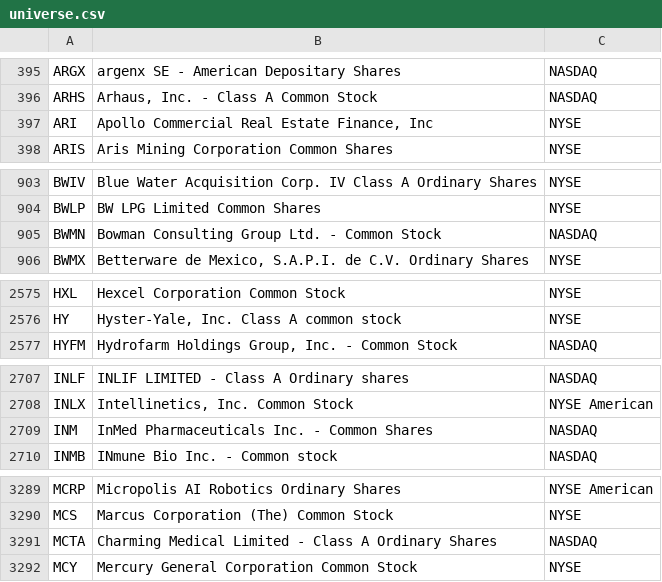
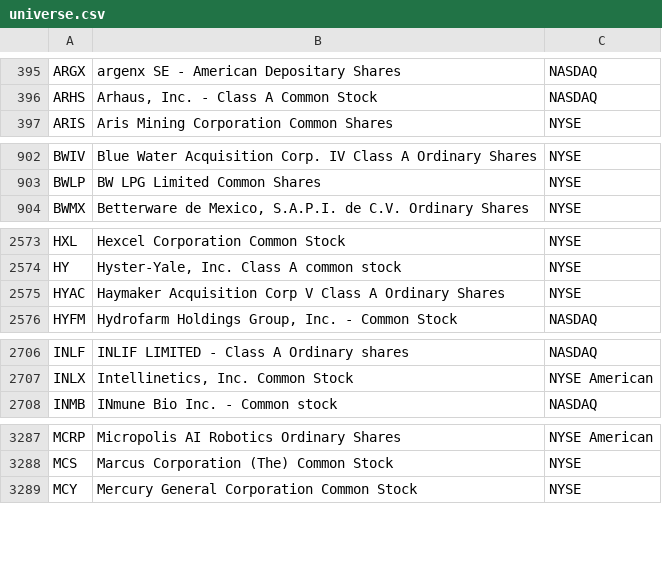
Before and after one commit to hakimrem23/screen-the-hell-out, a CSV file: data/universe.csv, drawn as a sheet; only a part is shown, gaps mark what is left out; the diff covers the shown part only.

```diff
--- a/data/universe.csv
+++ b/data/universe.csv
@@ -396,3 +396,2 @@ ARGX,argenx SE - American Depositary Shares,NASDAQ
 ARHS,"Arhaus, Inc. - Class A Common Stock",NASDAQ
-ARI,"Apollo Commercial Real Estate Finance, Inc",NYSE
 ARIS,Aris Mining Corporation Common Shares,NYSE
@@ -904,3 +903,2 @@ BWIV,Blue Water Acquisition Corp. IV Class A Ordinary Shares,NYSE
 BWLP,BW LPG Limited Common Shares,NYSE
-BWMN,Bowman Consulting Group Ltd. - Common Stock,NASDAQ
 BWMX,"Betterware de Mexico, S.A.P.I. de C.V. Ordinary Shares",NYSE
@@ -2576,2 +2574,3 @@ HXL,Hexcel Corporation Common Stock,NYSE
 HY,"Hyster-Yale, Inc. Class A common stock",NYSE
+HYAC,Haymaker Acquisition Corp V Class A Ordinary Shares,NYSE
 HYFM,"Hydrofarm Holdings Group, Inc. - Common Stock",NASDAQ
@@ -2708,3 +2707,2 @@ INLF,INLIF LIMITED - Class A Ordinary shares,NASDAQ
 INLX,"Intellinetics, Inc. Common Stock",NYSE American
-INM,InMed Pharmaceuticals Inc. - Common Shares,NASDAQ
 INMB,INmune Bio Inc. - Common stock,NASDAQ
@@ -3290,3 +3288,2 @@ MCRP,Micropolis AI Robotics Ordinary Shares,NYSE American
 MCS,Marcus Corporation (The) Common Stock,NYSE
-MCTA,Charming Medical Limited - Class A Ordinary Shares,NASDAQ
 MCY,Mercury General Corporation Common Stock,NYSE
```
Also changed, not shown: 2 added rows and 2 removed rows elsewhere in this file, 2 other files.
